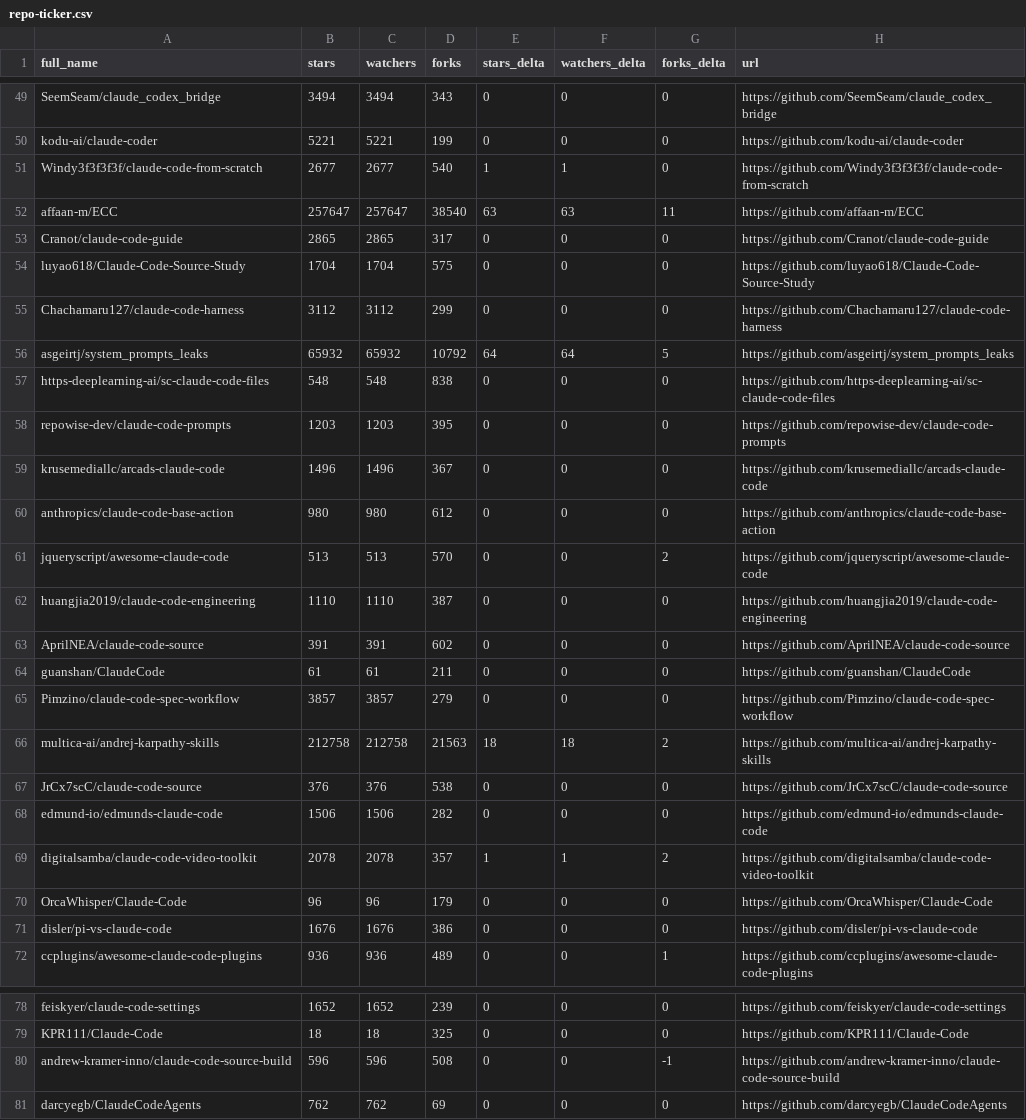
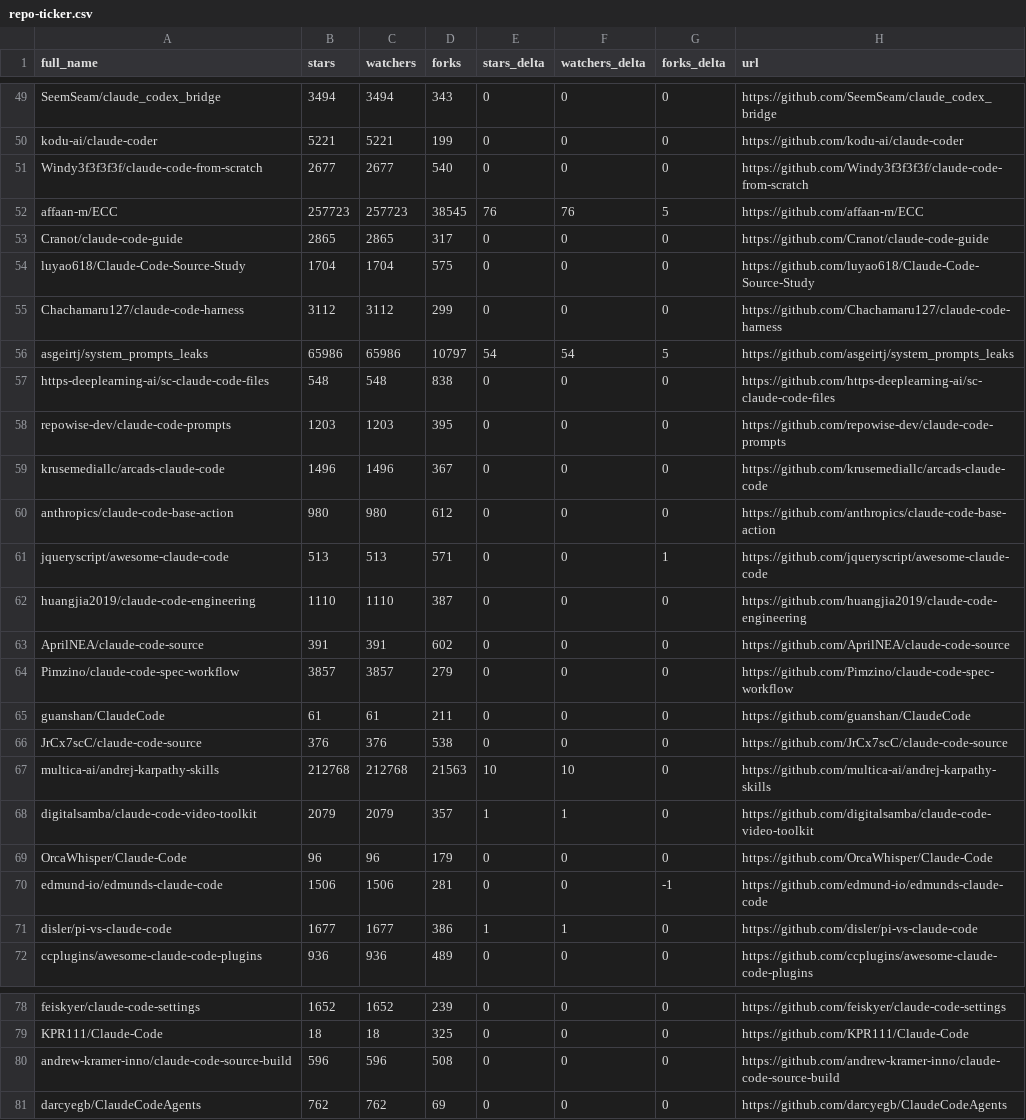
Before and after one commit to KuroTL/awesome-claude-code, a CSV file: data/repo-ticker.csv, drawn as a sheet; only a part is shown, gaps mark what is left out; the diff covers the shown part only.

```diff
--- a/data/repo-ticker.csv
+++ b/data/repo-ticker.csv
@@ -50,4 +50,4 @@ SeemSeam/claude_codex_bridge,3494,3494,343,0,0,0,https://github.com/SeemSeam/cla
 kodu-ai/claude-coder,5221,5221,199,0,0,0,https://github.com/kodu-ai/claude-coder
-Windy3f3f3f3f/claude-code-from-scratch,2677,2677,540,1,1,0,https://github.com/Windy3f3f3f3f/claude-code-from-scratch
-affaan-m/ECC,257647,257647,38540,63,63,11,https://github.com/affaan-m/ECC
+Windy3f3f3f3f/claude-code-from-scratch,2677,2677,540,0,0,0,https://github.com/Windy3f3f3f3f/claude-code-from-scratch
+affaan-m/ECC,257723,257723,38545,76,76,5,https://github.com/affaan-m/ECC
 Cranot/claude-code-guide,2865,2865,317,0,0,0,https://github.com/Cranot/claude-code-guide
@@ -55,3 +55,3 @@ luyao618/Claude-Code-Source-Study,1704,1704,575,0,0,0,https://github.com/luyao61
 Chachamaru127/claude-code-harness,3112,3112,299,0,0,0,https://github.com/Chachamaru127/claude-code-harness
-asgeirtj/system_prompts_leaks,65932,65932,10792,64,64,5,https://github.com/asgeirtj/system_prompts_leaks
+asgeirtj/system_prompts_leaks,65986,65986,10797,54,54,5,https://github.com/asgeirtj/system_prompts_leaks
 https-deeplearning-ai/sc-claude-code-files,548,548,838,0,0,0,https://github.com/https-deeplearning-ai/sc-claude-code-files
@@ -60,13 +60,13 @@ krusemediallc/arcads-claude-code,1496,1496,367,0,0,0,https://github.com/krusemed
 anthropics/claude-code-base-action,980,980,612,0,0,0,https://github.com/anthropics/claude-code-base-action
-jqueryscript/awesome-claude-code,513,513,570,0,0,2,https://github.com/jqueryscript/awesome-claude-code
+jqueryscript/awesome-claude-code,513,513,571,0,0,1,https://github.com/jqueryscript/awesome-claude-code
 huangjia2019/claude-code-engineering,1110,1110,387,0,0,0,https://github.com/huangjia2019/claude-code-engineering
 AprilNEA/claude-code-source,391,391,602,0,0,0,https://github.com/AprilNEA/claude-code-source
+Pimzino/claude-code-spec-workflow,3857,3857,279,0,0,0,https://github.com/Pimzino/claude-code-spec-workflow
 guanshan/ClaudeCode,61,61,211,0,0,0,https://github.com/guanshan/ClaudeCode
-Pimzino/claude-code-spec-workflow,3857,3857,279,0,0,0,https://github.com/Pimzino/claude-code-spec-workflow
-multica-ai/andrej-karpathy-skills,212758,212758,21563,18,18,2,https://github.com/multica-ai/andrej-karpathy-skills
 JrCx7scC/claude-code-source,376,376,538,0,0,0,https://github.com/JrCx7scC/claude-code-source
-edmund-io/edmunds-claude-code,1506,1506,282,0,0,0,https://github.com/edmund-io/edmunds-claude-code
-digitalsamba/claude-code-video-toolkit,2078,2078,357,1,1,2,https://github.com/digitalsamba/claude-code-video-toolkit
+multica-ai/andrej-karpathy-skills,212768,212768,21563,10,10,0,https://github.com/multica-ai/andrej-karpathy-skills
+digitalsamba/claude-code-video-toolkit,2079,2079,357,1,1,0,https://github.com/digitalsamba/claude-code-video-toolkit
 OrcaWhisper/Claude-Code,96,96,179,0,0,0,https://github.com/OrcaWhisper/Claude-Code
-disler/pi-vs-claude-code,1676,1676,386,0,0,0,https://github.com/disler/pi-vs-claude-code
-ccplugins/awesome-claude-code-plugins,936,936,489,0,0,1,https://github.com/ccplugins/awesome-claude-code-plugins
+edmund-io/edmunds-claude-code,1506,1506,281,0,0,-1,https://github.com/edmund-io/edmunds-claude-code
+disler/pi-vs-claude-code,1677,1677,386,1,1,0,https://github.com/disler/pi-vs-claude-code
+ccplugins/awesome-claude-code-plugins,936,936,489,0,0,0,https://github.com/ccplugins/awesome-claude-code-plugins
@@ -79,3 +79,3 @@ feiskyer/claude-code-settings,1652,1652,239,0,0,0,https://github.com/feiskyer/cl
 KPR111/Claude-Code,18,18,325,0,0,0,https://github.com/KPR111/Claude-Code
-andrew-kramer-inno/claude-code-source-build,596,596,508,0,0,-1,https://github.com/andrew-kramer-inno/claude-code-source-build
+andrew-kramer-inno/claude-code-source-build,596,596,508,0,0,0,https://github.com/andrew-kramer-inno/claude-code-source-build
 darcyegb/ClaudeCodeAgents,762,762,69,0,0,0,https://github.com/darcyegb/ClaudeCodeAgents
```
Also changed, not shown: 1 added row, 1 removed row, 2 moved rows and 71 edited cells elsewhere in this file, 2 other files.
